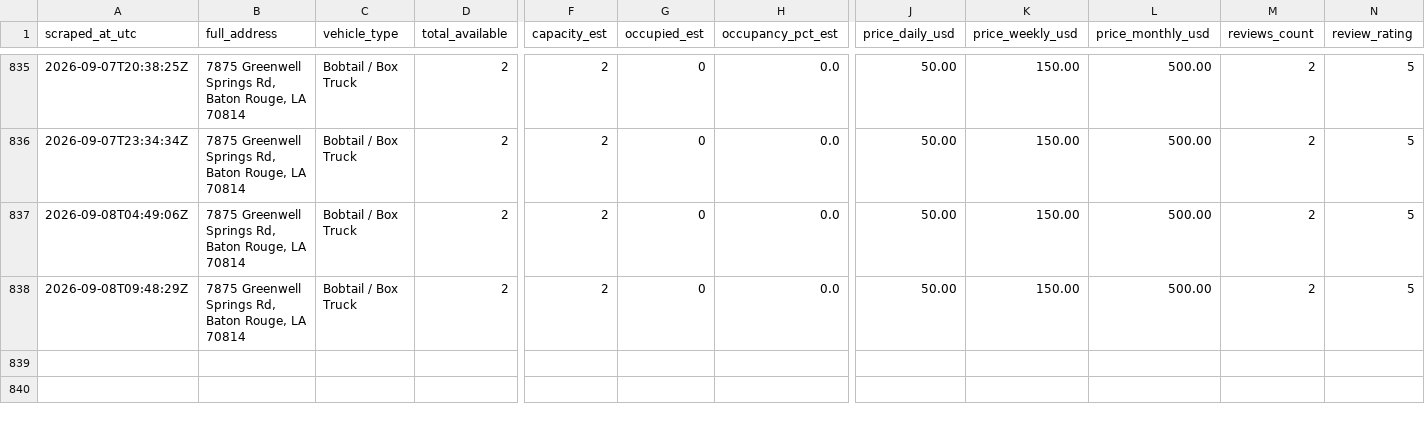
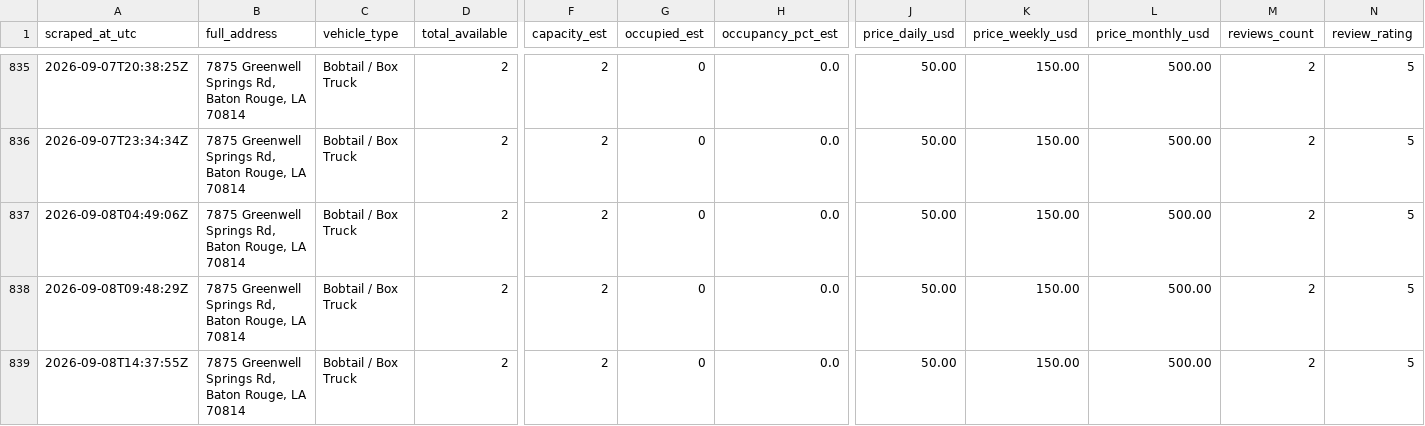
Before and after one commit to honorhomebuyers-jpg/Truck-scrapper, a CSV file: scraper/data/listings/baton-rouge-7875-greenwell-springs-rd-70814.csv, drawn as a sheet; only a part is shown, gaps mark what is left out; rows hold the shown columns only; the diff names each change by its address in the sheet, - before the commit and + after, or states it on an @@ line.

```diff
--- a/scraper/data/listings/baton-rouge-7875-greenwell-springs-rd-70814.csv
+++ b/scraper/data/listings/baton-rouge-7875-greenwell-springs-rd-70814.csv
+row 839: 2026-09-08T14:37:55Z | 7875 Greenwell Springs Rd, Baton Rouge, LA 70814 | Bobtail / Box Truck | 2 | 2 | 0 | 0.0 | 50.00 | 150.00 | 500.00 | 2 | 5
```
Also changed, not shown: scraper/data/listings/baton-rouge-10455-reiger-rd-70809.csv, scraper/data/listings/baton-rouge-14015-florida-blvd-70819.csv, 16 other files.
